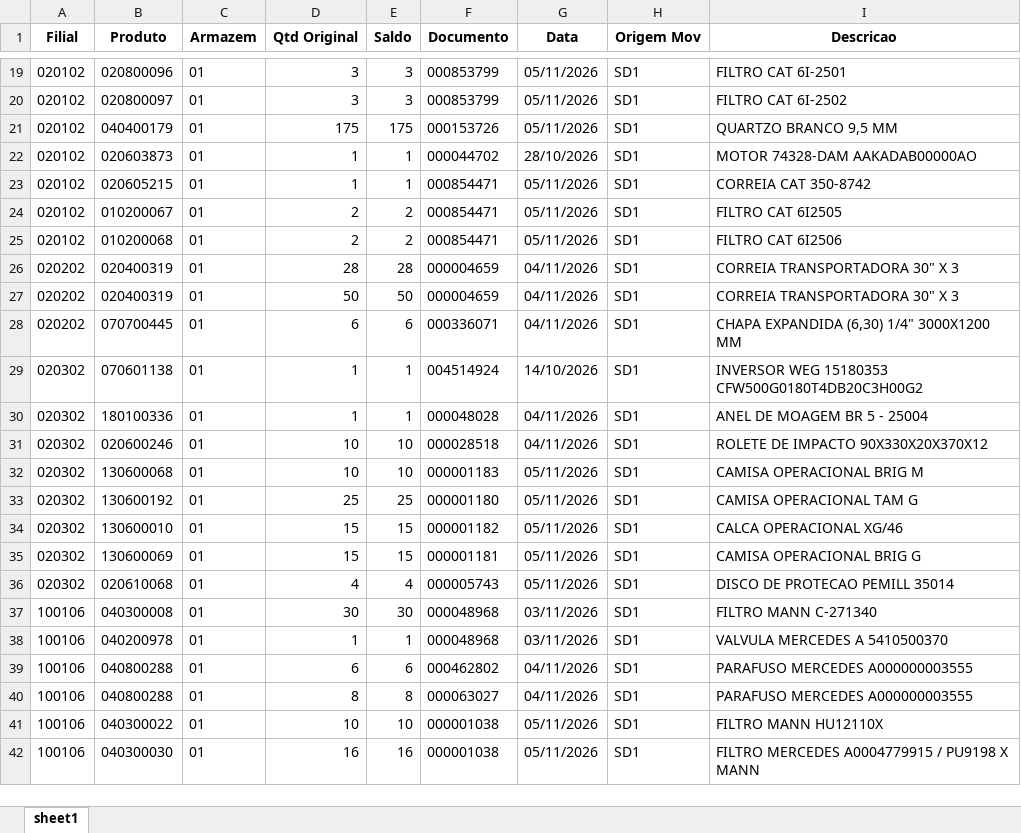
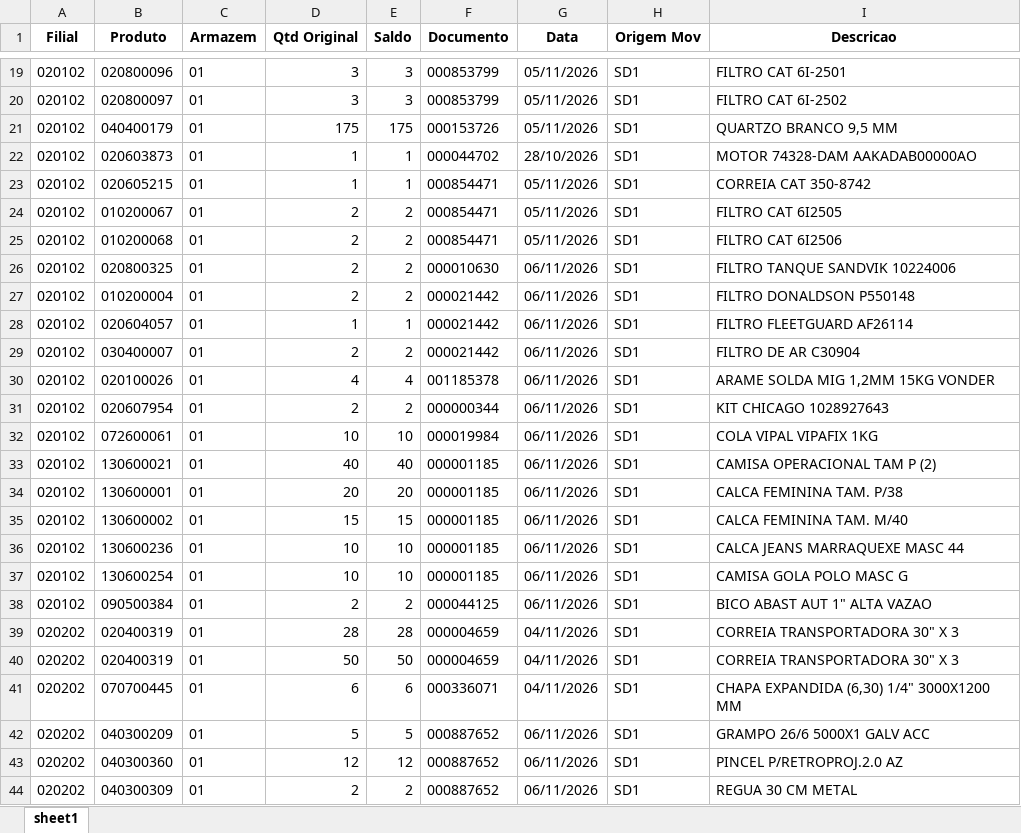
Before and after one commit to kaiquesiqueira-tech/CONSULTOR-PRODUTOS, an Excel workbook: dados/Lista de Produtos a Endereçar.xlsx, sheet sheet1, drawn as a sheet; only a part is shown, gaps mark what is left out; the shorter side is filled out with more unchanged rows; values as stored, in another font and other column widths than the file's, no borders; the diff covers the shown part only; the diff names each change by its address in the sheet, - before the commit and + after, or states it on an @@ line.

Commit message:
atualiza base pelo app: SALDO_FISICO_02.xlsx, SALDO_FISICO_10.xlsx, SALDO_POR_ENDEREÇO.xlsx, Lista de Produtos a Endereçar.xlsx

```diff
--- a/dados/Lista de Produtos a Endereçar.xlsx (sheet sheet1)
+++ b/dados/Lista de Produtos a Endereçar.xlsx (sheet sheet1)
+row 26: 020102 | 020800325 | 01 | 2 | 2 | 000010630 | 06/11/2026 | SD1 | FILTRO TANQUE SANDVIK 10224006
+row 27: 020102 | 010200004 | 01 | 2 | 2 | 000021442 | 06/11/2026 | SD1 | FILTRO DONALDSON P550148
+row 28: 020102 | 020604057 | 01 | 1 | 1 | 000021442 | 06/11/2026 | SD1 | FILTRO FLEETGUARD AF26114
+row 29: 020102 | 030400007 | 01 | 2 | 2 | 000021442 | 06/11/2026 | SD1 | FILTRO DE AR C30904
+row 30: 020102 | 020100026 | 01 | 4 | 4 | 001185378 | 06/11/2026 | SD1 | ARAME SOLDA MIG 1,2MM 15KG VONDER
+row 31: 020102 | 020607954 | 01 | 2 | 2 | 000000344 | 06/11/2026 | SD1 | KIT CHICAGO 1028927643
+row 32: 020102 | 072600061 | 01 | 10 | 10 | 000019984 | 06/11/2026 | SD1 | COLA VIPAL VIPAFIX 1KG
+row 33: 020102 | 130600021 | 01 | 40 | 40 | 000001185 | 06/11/2026 | SD1 | CAMISA OPERACIONAL TAM P (2)
+row 34: 020102 | 130600001 | 01 | 20 | 20 | 000001185 | 06/11/2026 | SD1 | CALCA FEMININA TAM. P/38
+row 35: 020102 | 130600002 | 01 | 15 | 15 | 000001185 | 06/11/2026 | SD1 | CALCA FEMININA TAM. M/40
+row 36: 020102 | 130600236 | 01 | 10 | 10 | 000001185 | 06/11/2026 | SD1 | CALCA JEANS MARRAQUEXE MASC 44
+row 37: 020102 | 130600254 | 01 | 10 | 10 | 000001185 | 06/11/2026 | SD1 | CAMISA GOLA POLO MASC G
+row 38: 020102 | 090500384 | 01 | 2 | 2 | 000044125 | 06/11/2026 | SD1 | BICO ABAST AUT 1" ALTA VAZAO
+row 42: 020202 | 040300209 | 01 | 5 | 5 | 000887652 | 06/11/2026 | SD1 | GRAMPO 26/6 5000X1 GALV ACC
+row 43: 020202 | 040300360 | 01 | 12 | 12 | 000887652 | 06/11/2026 | SD1 | PINCEL P/RETROPROJ.2.0 AZ
+row 44: 020202 | 040300309 | 01 | 2 | 2 | 000887652 | 06/11/2026 | SD1 | REGUA 30 CM METAL
```
Also changed, not shown: 40 added rows elsewhere in this sheet, dados/SALDO_POR_ENDEREÇO.xlsx, 2 other files.
